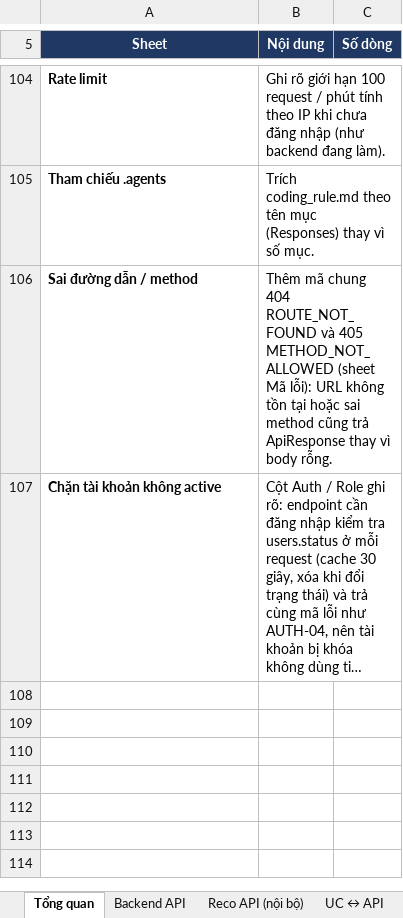
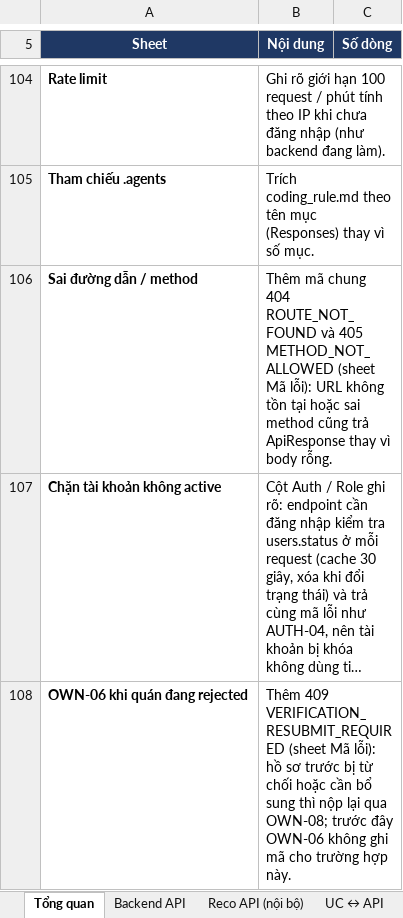
Before and after one commit to predtn/angi-backend, an Excel workbook: .docs/ANGI_API_Design_Ver1.8.xlsx, sheet Tổng quan, drawn as a sheet; only a part is shown, gaps mark what is left out; long unchanged cells end in …; values as stored, in another font and other column widths than the file's, no borders; the diff names each change by its address in the sheet, - before the commit and + after, or states it on an @@ line.

```diff
--- a/.docs/ANGI_API_Design_Ver1.8.xlsx (sheet Tổng quan)
+++ b/.docs/ANGI_API_Design_Ver1.8.xlsx (sheet Tổng quan)
+row 108: OWN-06 khi quán đang rejected | Thêm 409 VERIFICATION_RESUBMIT_REQUIRED (sheet Mã lỗi): hồ sơ trước bị từ chối hoặc cần bổ sung thì nộp lại qua OWN-08; trước đây OWN-06 không ghi mã cho trường hợp này.
```
Also changed, not shown: sheet Mã lỗi, sheet Backend API, 20 other files.
